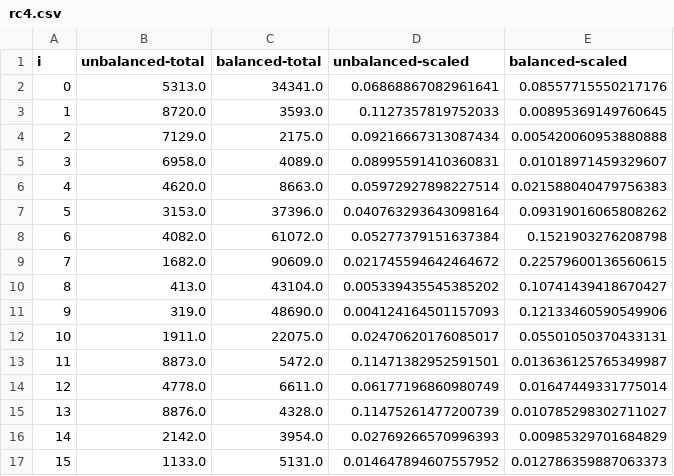
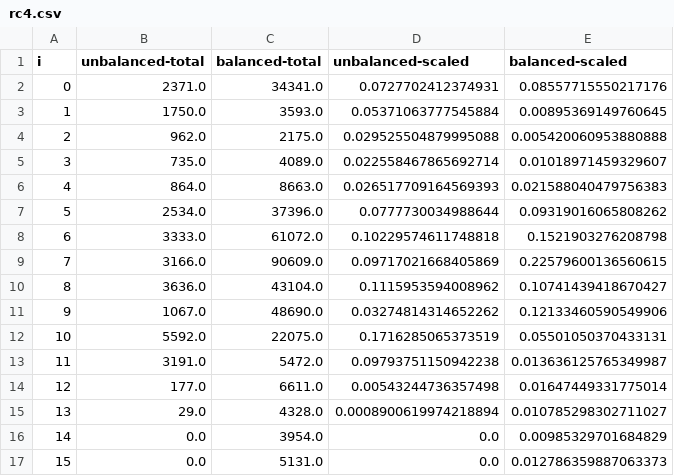
Before and after one commit to alxshine/dual-rail, a CSV file: writing/thesis/data/rc4.csv, drawn as a sheet; only a part is shown; the diff covers the shown part only.

```diff
--- a/writing/thesis/data/rc4.csv
+++ b/writing/thesis/data/rc4.csv
@@ -1,17 +1,17 @@
 i,unbalanced-total,balanced-total,unbalanced-scaled,balanced-scaled
-0,5313.0,34341.0,0.06868867082961641,0.08557715550217176
-1,8720.0,3593.0,0.1127357819752033,0.00895369149760645
-2,7129.0,2175.0,0.09216667313087434,0.005420060953880888
-3,6958.0,4089.0,0.08995591410360831,0.01018971459329607
-4,4620.0,8663.0,0.05972927898227514,0.021588040479756383
-5,3153.0,37396.0,0.040763293643098164,0.09319016065808262
-6,4082.0,61072.0,0.05277379151637384,0.1521903276208798
-7,1682.0,90609.0,0.021745594642464672,0.22579600136560615
-8,413.0,43104.0,0.005339435545385202,0.10741439418670427
-9,319.0,48690.0,0.004124164501157093,0.12133460590549906
-10,1911.0,22075.0,0.02470620176085017,0.05501050370433131
-11,8873.0,5472.0,0.11471382952591501,0.013636125765349987
-12,4778.0,6611.0,0.06177196860980749,0.01647449331775014
-13,8876.0,4328.0,0.11475261477200739,0.010785298302711027
-14,2142.0,3954.0,0.02769266570996393,0.00985329701684829
-15,1133.0,5131.0,0.014647894607557952,0.012786359887063373
+0,2371.0,34341.0,0.0727702412374931,0.08557715550217176
+1,1750.0,3593.0,0.05371063777545884,0.00895369149760645
+2,962.0,2175.0,0.029525504879995088,0.005420060953880888
+3,735.0,4089.0,0.022558467865692714,0.01018971459329607
+4,864.0,8663.0,0.026517709164569393,0.021588040479756383
+5,2534.0,37396.0,0.0777730034988644,0.09319016065808262
+6,3333.0,61072.0,0.10229574611748818,0.1521903276208798
+7,3166.0,90609.0,0.09717021668405869,0.22579600136560615
+8,3636.0,43104.0,0.1115953594008962,0.10741439418670427
+9,1067.0,48690.0,0.03274814314652262,0.12133460590549906
+10,5592.0,22075.0,0.1716285065373519,0.05501050370433131
+11,3191.0,5472.0,0.09793751150942238,0.013636125765349987
+12,177.0,6611.0,0.00543244736357498,0.01647449331775014
+13,29.0,4328.0,0.0008900619974218894,0.010785298302711027
+14,0.0,3954.0,0.0,0.00985329701684829
+15,0.0,5131.0,0.0,0.012786359887063373
```
Also changed, not shown: 22 edited cells elsewhere in this file, 2 other files.
